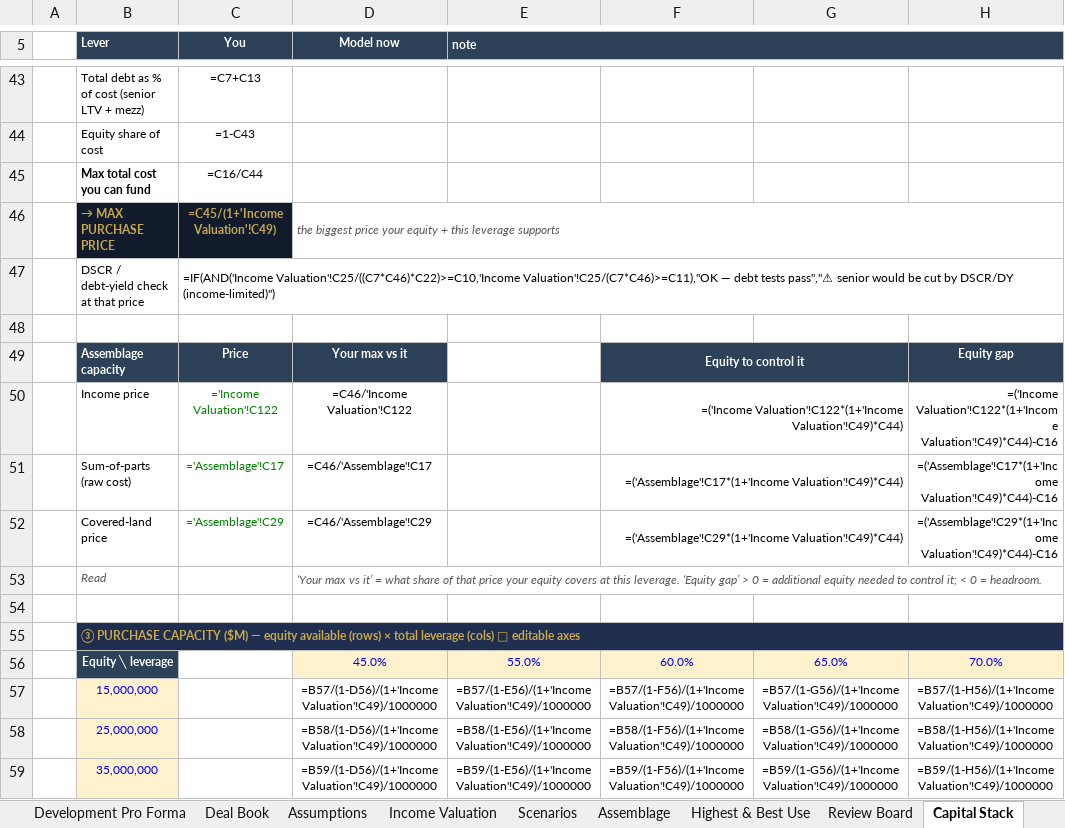
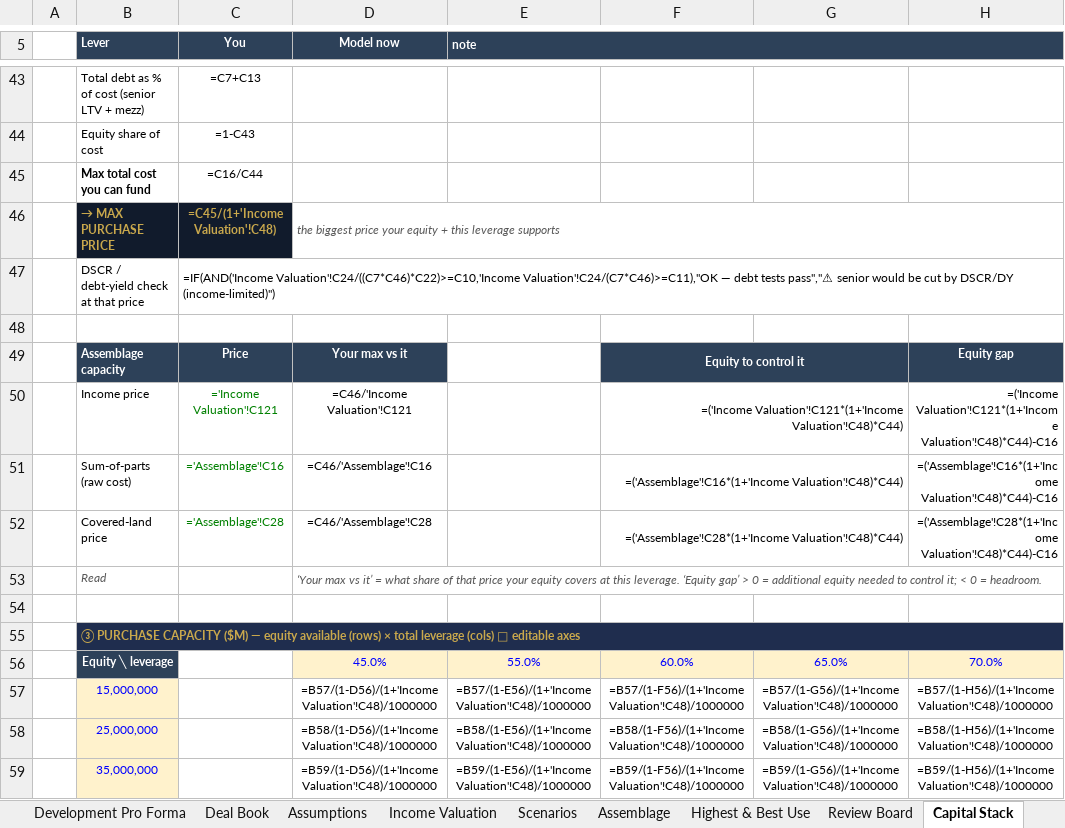
Before and after one commit to aidanesimire-ops/Aida-respository, an Excel workbook: Shahidi_Assemblage_Model.xlsx, sheet Capital Stack, drawn as a sheet; only a part is shown, gaps mark what is left out; values as stored, in another font and other column widths than the file's, no borders; formulas without a stored value are shown as written; conditional formats not drawn; the diff covers the shown part only; the diff names each change by its address in the sheet, - before the commit and + after, or states it on an @@ line.

```diff
--- a/Shahidi_Assemblage_Model.xlsx (sheet Capital Stack)
+++ b/Shahidi_Assemblage_Model.xlsx (sheet Capital Stack)
-C46 (You): =C45/(1+'Income Valuation'!C49)
+C46 (You): =C45/(1+'Income Valuation'!C48)
-C47 (You): =IF(AND('Income Valuation'!C25/((C7*C46)*C22)>=C10,'Income Valuation'!C25/(C7*C46)>=C11),"OK — debt…
+C47 (You): =IF(AND('Income Valuation'!C24/((C7*C46)*C22)>=C10,'Income Valuation'!C24/(C7*C46)>=C11),"OK — debt…
-C50 (You): ='Income Valuation'!C122
+C50 (You): ='Income Valuation'!C121
-D50 (Model now): =C46/'Income Valuation'!C122
+D50 (Model now): =C46/'Income Valuation'!C121
-F50: =('Income Valuation'!C122*(1+'Income Valuation'!C49)*C44)
+F50: =('Income Valuation'!C121*(1+'Income Valuation'!C48)*C44)
-H50: =('Income Valuation'!C122*(1+'Income Valuation'!C49)*C44)-C16
+H50: =('Income Valuation'!C121*(1+'Income Valuation'!C48)*C44)-C16
-C51 (You): ='Assemblage'!C17
+C51 (You): ='Assemblage'!C16
-D51 (Model now): =C46/'Assemblage'!C17
+D51 (Model now): =C46/'Assemblage'!C16
-F51: =('Assemblage'!C17*(1+'Income Valuation'!C49)*C44)
+F51: =('Assemblage'!C16*(1+'Income Valuation'!C48)*C44)
-H51: =('Assemblage'!C17*(1+'Income Valuation'!C49)*C44)-C16
+H51: =('Assemblage'!C16*(1+'Income Valuation'!C48)*C44)-C16
-C52 (You): ='Assemblage'!C29
+C52 (You): ='Assemblage'!C28
-D52 (Model now): =C46/'Assemblage'!C29
+D52 (Model now): =C46/'Assemblage'!C28
-F52: =('Assemblage'!C29*(1+'Income Valuation'!C49)*C44)
+F52: =('Assemblage'!C28*(1+'Income Valuation'!C48)*C44)
-H52: =('Assemblage'!C29*(1+'Income Valuation'!C49)*C44)-C16
+H52: =('Assemblage'!C28*(1+'Income Valuation'!C48)*C44)-C16
-D57 (Model now): =B57/(1-D56)/(1+'Income Valuation'!C49)/1000000
+D57 (Model now): =B57/(1-D56)/(1+'Income Valuation'!C48)/1000000
-E57 (note): =B57/(1-E56)/(1+'Income Valuation'!C49)/1000000
+E57 (note): =B57/(1-E56)/(1+'Income Valuation'!C48)/1000000
-F57: =B57/(1-F56)/(1+'Income Valuation'!C49)/1000000
+F57: =B57/(1-F56)/(1+'Income Valuation'!C48)/1000000
-G57: =B57/(1-G56)/(1+'Income Valuation'!C49)/1000000
+G57: =B57/(1-G56)/(1+'Income Valuation'!C48)/1000000
-H57: =B57/(1-H56)/(1+'Income Valuation'!C49)/1000000
+H57: =B57/(1-H56)/(1+'Income Valuation'!C48)/1000000
-D58 (Model now): =B58/(1-D56)/(1+'Income Valuation'!C49)/1000000
+D58 (Model now): =B58/(1-D56)/(1+'Income Valuation'!C48)/1000000
-E58 (note): =B58/(1-E56)/(1+'Income Valuation'!C49)/1000000
+E58 (note): =B58/(1-E56)/(1+'Income Valuation'!C48)/1000000
-F58: =B58/(1-F56)/(1+'Income Valuation'!C49)/1000000
+F58: =B58/(1-F56)/(1+'Income Valuation'!C48)/1000000
-G58: =B58/(1-G56)/(1+'Income Valuation'!C49)/1000000
+G58: =B58/(1-G56)/(1+'Income Valuation'!C48)/1000000
-H58: =B58/(1-H56)/(1+'Income Valuation'!C49)/1000000
+H58: =B58/(1-H56)/(1+'Income Valuation'!C48)/1000000
-D59 (Model now): =B59/(1-D56)/(1+'Income Valuation'!C49)/1000000
+D59 (Model now): =B59/(1-D56)/(1+'Income Valuation'!C48)/1000000
-E59 (note): =B59/(1-E56)/(1+'Income Valuation'!C49)/1000000
+E59 (note): =B59/(1-E56)/(1+'Income Valuation'!C48)/1000000
-F59: =B59/(1-F56)/(1+'Income Valuation'!C49)/1000000
+F59: =B59/(1-F56)/(1+'Income Valuation'!C48)/1000000
-G59: =B59/(1-G56)/(1+'Income Valuation'!C49)/1000000
+G59: =B59/(1-G56)/(1+'Income Valuation'!C48)/1000000
-H59: =B59/(1-H56)/(1+'Income Valuation'!C49)/1000000
+H59: =B59/(1-H56)/(1+'Income Valuation'!C48)/1000000
```
Also changed, not shown: 48 edited cells elsewhere in this sheet, sheet Income Valuation, sheet Development Pro Forma, sheet Scenarios, sheet Review Board, sheet Highest & Best Use, sheet Executive Summary, 8 more sheets, 14 other files.
